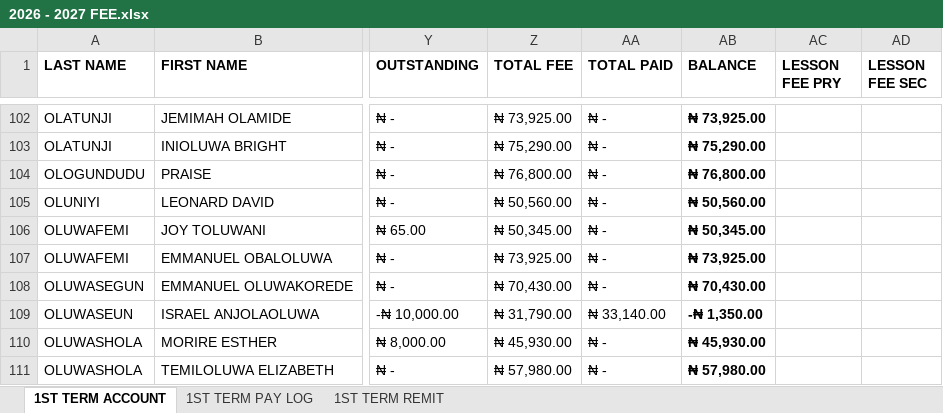
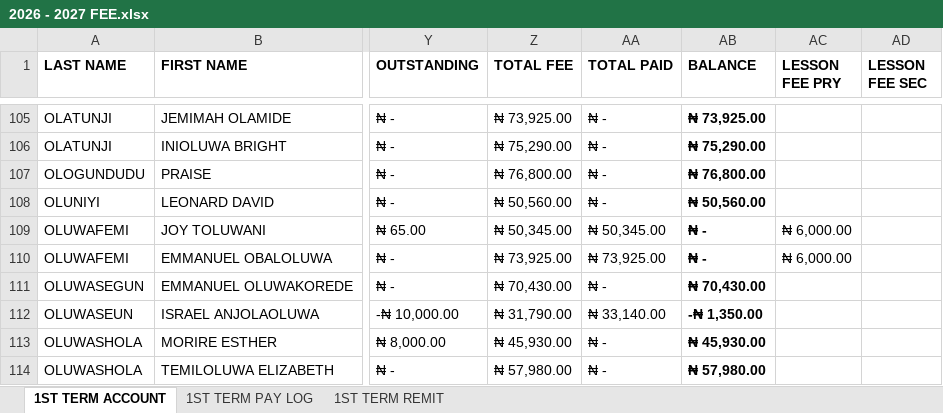
Before and after one commit to kbischool/kbis-records-v2, an Excel workbook: source/2026 - 2027 FEE.xlsx, sheet 1ST TERM ACCOUNT, drawn as a sheet; only a part is shown, gaps mark what is left out; values as stored, in another font and other column widths than the file's, no borders; conditional formats not drawn; addresses are those after the commit; the diff covers the shown part only; the diff names each change by its address in the sheet, - before the commit and + after, or states it on an @@ line.

```diff
--- a/source/2026 - 2027 FEE.xlsx (sheet 1ST TERM ACCOUNT)
+++ b/source/2026 - 2027 FEE.xlsx (sheet 1ST TERM ACCOUNT)
-AA109 (TOTAL PAID): ₦ -
+AA109 (TOTAL PAID): ₦ 50,345.00
-AB109 (BALANCE): ₦ 50,345.00
+AB109 (BALANCE): ₦ -
-AC109:AC110 (LESSON FEE PRY): (empty)
+AC109:AC110 (LESSON FEE PRY): ₦ 6,000.00
-AA110 (TOTAL PAID): ₦ -
+AA110 (TOTAL PAID): ₦ 73,925.00
-AB110 (BALANCE): ₦ 73,925.00
+AB110 (BALANCE): ₦ -
```
Also changed, not shown: 4 added rows and 61 edited cells elsewhere in this sheet, sheet 1ST TERM PAY LOG, sheet 1ST TERM REMIT, formulas that keep their value, source/INVOICE.xlsx, source/SALARY.xlsx, 7 other files.
